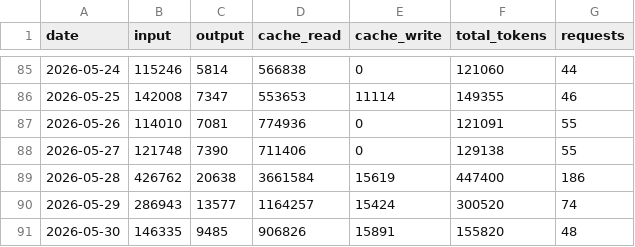
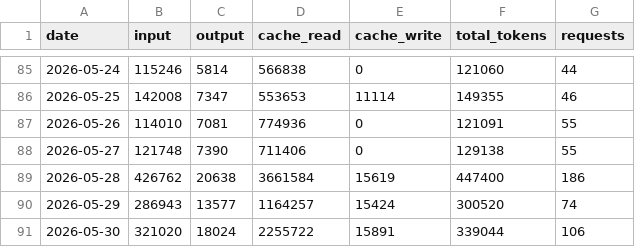
Before and after one commit to jura39bot/count-token, a CSV file: data/daily_tokens.csv, drawn as a sheet; only a part is shown, gaps mark what is left out.

```diff
--- a/data/daily_tokens.csv
+++ b/data/daily_tokens.csv
@@ -90,2 +90,2 @@ date,input,output,cache_read,cache_write,total_tokens,requests
 2026-05-29,286943,13577,1164257,15424,300520,74
-2026-05-30,146335,9485,906826,15891,155820,48
+2026-05-30,321020,18024,2255722,15891,339044,106
```
Also changed, not shown: 1 other file.
